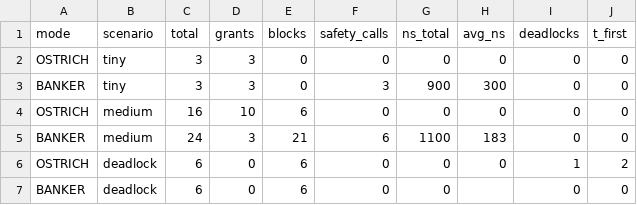
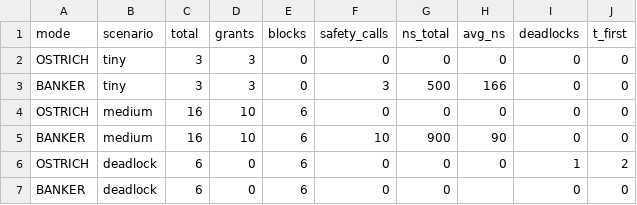
Before and after one commit to AleDouglas/os-deadlock-sim, a TSV file: out/summary.tsv, drawn as a sheet.

```diff
--- a/out/summary.tsv
+++ b/out/summary.tsv
@@ -2,5 +2,5 @@ mode	scenario	total	grants	blocks	safety_calls	ns_total	avg_ns	deadlocks	t_first
 OSTRICH	tiny	3	3	0	0	0	0	0	0
-BANKER	tiny	3	3	0	3	900	300	0	0
+BANKER	tiny	3	3	0	3	500	166	0	0
 OSTRICH	medium	16	10	6	0	0	0	0	0
-BANKER	medium	24	3	21	6	1100	183	0	0
+BANKER	medium	16	10	6	10	900	90	0	0
 OSTRICH	deadlock	6	0	6	0	0	0	1	2
```
Also changed, not shown: out/medium_banker.csv, 5 other files.
